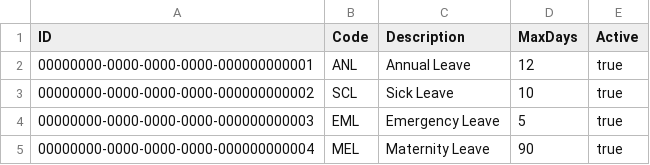
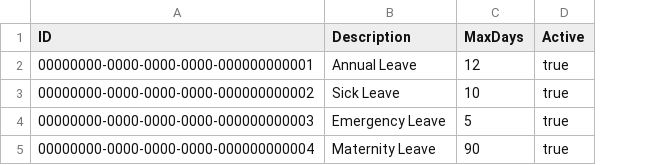
Before and after one commit to billaheagle/leave-approval-cap, a CSV file: db/data/my.leave-LeaveTypes.csv, drawn as a sheet; the diff names each change by its address in the sheet, - before the commit and + after, or states it on an @@ line.

```diff
--- a/db/data/my.leave-LeaveTypes.csv
+++ b/db/data/my.leave-LeaveTypes.csv
-column B (Code), rows 2-5: ANL | SCL | EML | MEL
```
Also changed, not shown: db/data/my.leave-LeaveApprovals.csv, db/data/my.leave-LeaveRequests.csv, 6 other files.
